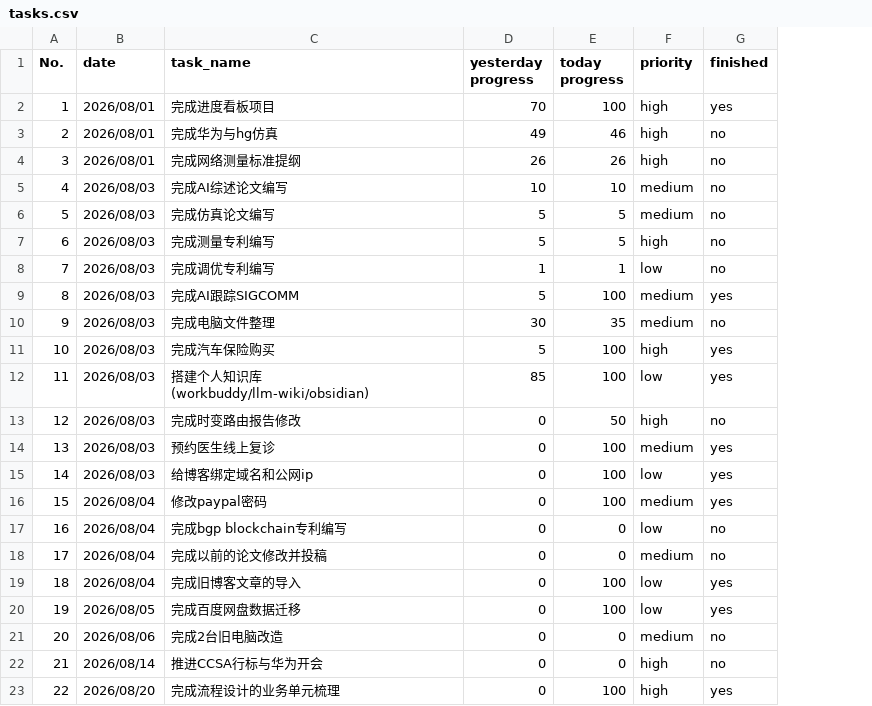
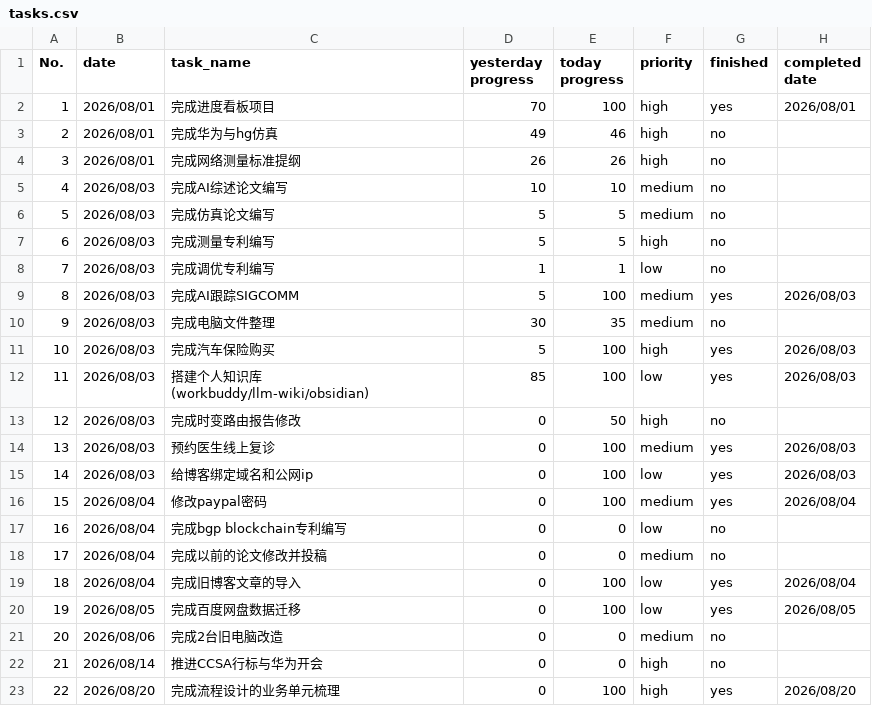
Before and after one commit to codeswolves/reTerminalE1002, a CSV file: data/tasks.csv, drawn as a sheet; the diff names each change by its address in the sheet, - before the commit and + after, or states it on an @@ line.

```diff
--- a/data/tasks.csv
+++ b/data/tasks.csv
+column H (completed date), rows 2-23: 2026/08/01 |  |  |  |  |  |  | 2026/08/03 |  | 2026/08/03 | 2026/08/03 |  | 2026/08/03 | 2026/08/03 | 2026/08/04 |  |  | 2026/08/04 | 2026/08/05 |  |  | 2026/08/20
```
Also changed, not shown: 9 other files.
